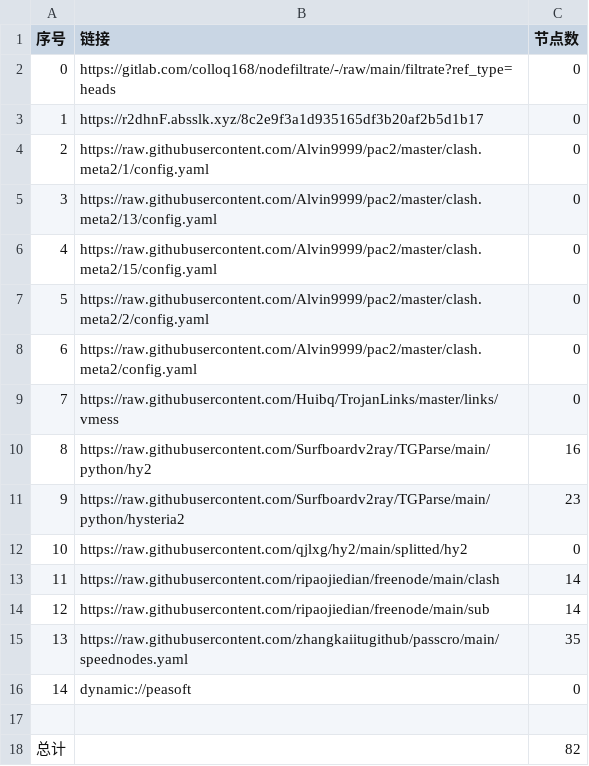
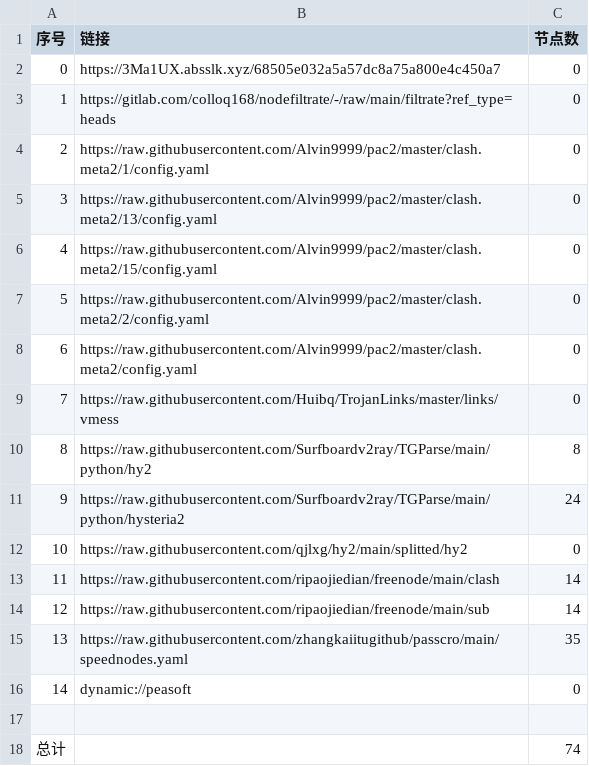
Before and after one commit to zz379688/AutoMergePublicNodes, a CSV file: list_result.csv, drawn as a sheet.

```diff
--- a/list_result.csv
+++ b/list_result.csv
@@ -1,4 +1,4 @@
 序号,链接,节点数
-0,https://gitlab.com/colloq168/nodefiltrate/-/raw/main/filtrate?ref_type=heads,0
-1,https://r2dhnF.absslk.xyz/8c2e9f3a1d935165df3b20af2b5d1b17,0
+0,https://3Ma1UX.absslk.xyz/68505e032a5a57dc8a75a800e4c450a7,0
+1,https://gitlab.com/colloq168/nodefiltrate/-/raw/main/filtrate?ref_type=heads,0
 2,https://raw.githubusercontent.com/Alvin9999/pac2/master/clash.meta2/1/config.yaml,0
@@ -9,4 +9,4 @@
 7,https://raw.githubusercontent.com/Huibq/TrojanLinks/master/links/vmess,0
-8,https://raw.githubusercontent.com/Surfboardv2ray/TGParse/main/python/hy2,16
-9,https://raw.githubusercontent.com/Surfboardv2ray/TGParse/main/python/hysteria2,23
+8,https://raw.githubusercontent.com/Surfboardv2ray/TGParse/main/python/hy2,8
+9,https://raw.githubusercontent.com/Surfboardv2ray/TGParse/main/python/hysteria2,24
 10,https://raw.githubusercontent.com/qjlxg/hy2/main/splitted/hy2,0
@@ -17,2 +17,2 @@
 
-总计,,82
+总计,,74
```
Also changed, not shown: 8 other files.
